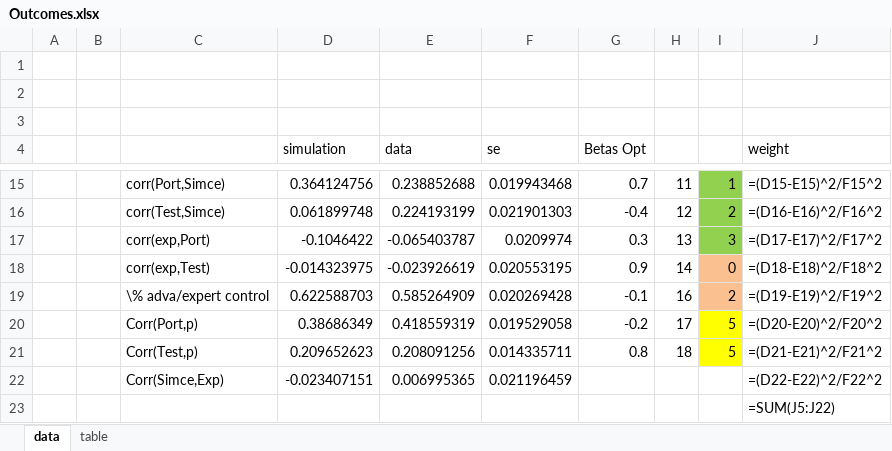
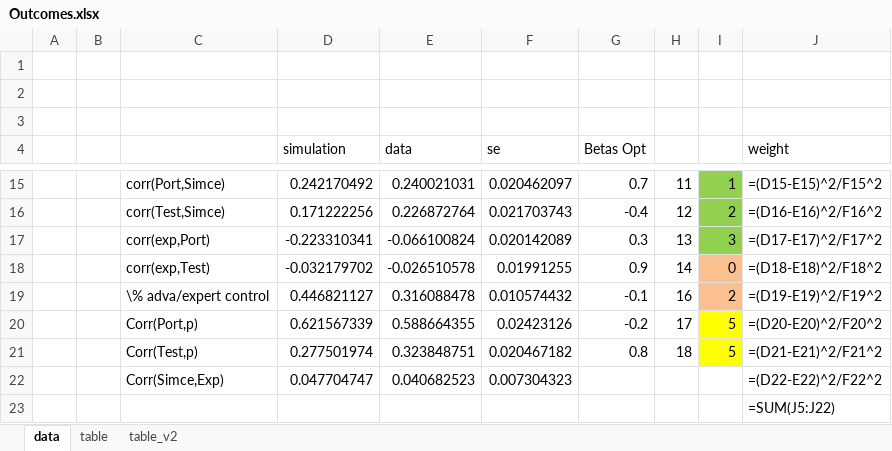
Before and after one commit to jorginho84/teachers, an Excel workbook: Outcomes.xlsx, sheet data, drawn as a sheet; only a part is shown, gaps mark what is left out; values as stored, in another font and other column widths than the file's, no borders; formulas without a stored value are shown as written; the diff covers the shown part only; the diff names each change by its address in the sheet, - before the commit and + after, or states it on an @@ line.

```diff
--- a/Outcomes.xlsx (sheet data)
+++ b/Outcomes.xlsx (sheet data)
+sheet tab: table_v2
-D15 (simulation): 0.364124756
+D15 (simulation): 0.242170492
-E15 (data): 0.238852688
+E15 (data): 0.240021031
-F15 (se): 0.019943468
+F15 (se): 0.020462097
-D16 (simulation): 0.061899748
+D16 (simulation): 0.171222256
-E16 (data): 0.224193199
+E16 (data): 0.226872764
-F16 (se): 0.021901303
+F16 (se): 0.021703743
-D17 (simulation): -0.1046422
+D17 (simulation): -0.223310341
-E17 (data): -0.065403787
+E17 (data): -0.066100824
-F17 (se): 0.0209974
+F17 (se): 0.020142089
-D18 (simulation): -0.014323975
+D18 (simulation): -0.032179702
-E18 (data): -0.023926619
+E18 (data): -0.026510578
-F18 (se): 0.020553195
+F18 (se): 0.01991255
-D19 (simulation): 0.622588703
+D19 (simulation): 0.446821127
-E19 (data): 0.585264909
+E19 (data): 0.316088478
-F19 (se): 0.020269428
+F19 (se): 0.010574432
-D20 (simulation): 0.38686349
+D20 (simulation): 0.621567339
-E20 (data): 0.418559319
+E20 (data): 0.588664355
-F20 (se): 0.019529058
+F20 (se): 0.02423126
-D21 (simulation): 0.209652623
+D21 (simulation): 0.277501974
-E21 (data): 0.208091256
+E21 (data): 0.323848751
-F21 (se): 0.014335711
+F21 (se): 0.020467182
-D22 (simulation): -0.023407151
+D22 (simulation): 0.047704747
-E22 (data): 0.006995365
+E22 (data): 0.040682523
-F22 (se): 0.021196459
+F22 (se): 0.007304323
```
Also changed, not shown: 30 edited cells elsewhere in this sheet, sheet table, 14 other files.
